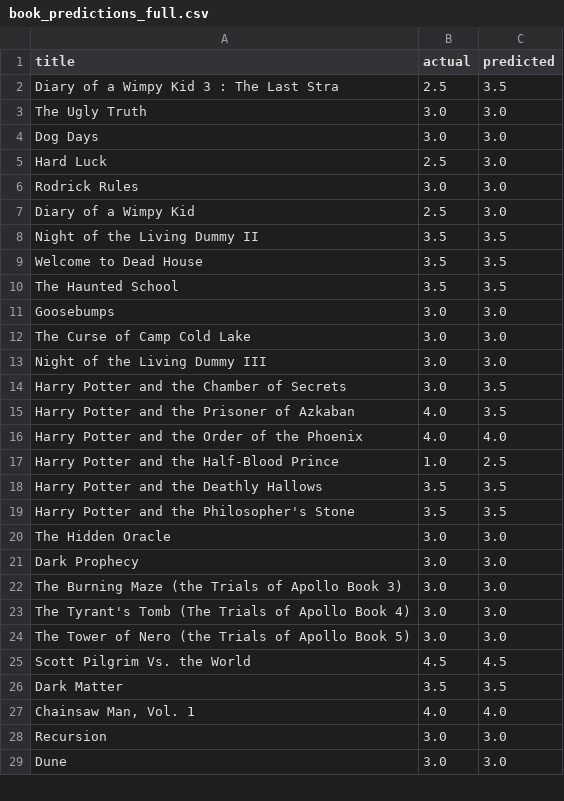
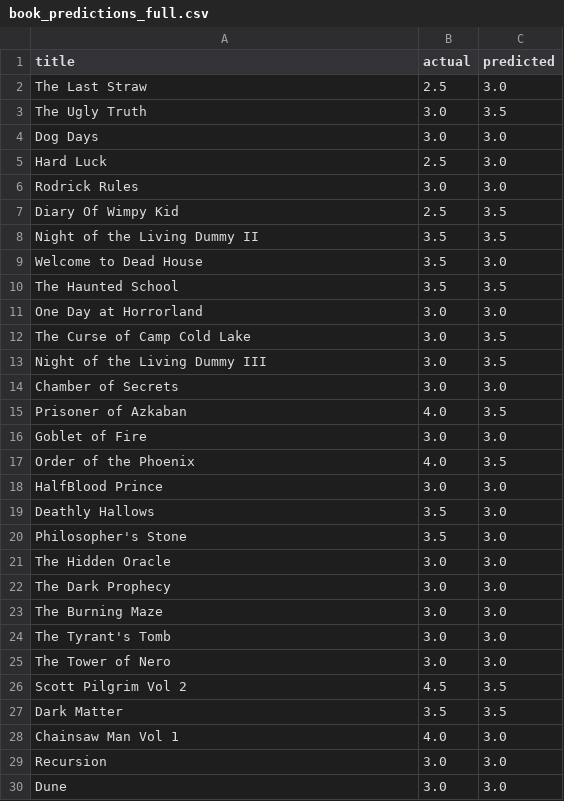
Before and after one commit to Paradox-73/Personal_Media_Intelligence_Hub, a CSV file: results/books/book_predictions_full.csv, drawn as a sheet; only a part is shown; the diff covers the shown part only.

```diff
--- a/results/books/book_predictions_full.csv
+++ b/results/books/book_predictions_full.csv
@@ -1,4 +1,4 @@
 title,actual,predicted
-Diary of a Wimpy Kid 3 : The Last Stra,2.5,3.5
-The Ugly Truth,3.0,3.0
+The Last Straw,2.5,3.0
+The Ugly Truth,3.0,3.5
 Dog Days,3.0,3.0
@@ -6,23 +6,24 @@ Hard Luck,2.5,3.0
 Rodrick Rules,3.0,3.0
-Diary of a Wimpy Kid,2.5,3.0
+Diary Of Wimpy Kid,2.5,3.5
 Night of the Living Dummy II,3.5,3.5
-Welcome to Dead House,3.5,3.5
+Welcome to Dead House,3.5,3.0
 The Haunted School,3.5,3.5
-Goosebumps,3.0,3.0
-The Curse of Camp Cold Lake,3.0,3.0
-Night of the Living Dummy III,3.0,3.0
-Harry Potter and the Chamber of Secrets,3.0,3.5
-Harry Potter and the Prisoner of Azkaban,4.0,3.5
-Harry Potter and the Order of the Phoenix,4.0,4.0
-Harry Potter and the Half-Blood Prince,1.0,2.5
-Harry Potter and the Deathly Hallows,3.5,3.5
-Harry Potter and the Philosopher's Stone,3.5,3.5
+One Day at Horrorland,3.0,3.0
+The Curse of Camp Cold Lake,3.0,3.5
+Night of the Living Dummy III,3.0,3.5
+Chamber of Secrets,3.0,3.0
+Prisoner of Azkaban,4.0,3.5
+Goblet of Fire,3.0,3.0
+Order of the Phoenix,4.0,3.5
+HalfBlood Prince,3.0,3.0
+Deathly Hallows,3.5,3.0
+Philosopher's Stone,3.5,3.0
 The Hidden Oracle,3.0,3.0
-Dark Prophecy,3.0,3.0
-The Burning Maze (the Trials of Apollo Book 3),3.0,3.0
-The Tyrant's Tomb (The Trials of Apollo Book 4),3.0,3.0
-The Tower of Nero (the Trials of Apollo Book 5),3.0,3.0
-Scott Pilgrim Vs. the World,4.5,4.5
+The Dark Prophecy,3.0,3.0
+The Burning Maze,3.0,3.0
+The Tyrant's Tomb,3.0,3.0
+The Tower of Nero,3.0,3.0
+Scott Pilgrim Vol 2,4.5,3.5
 Dark Matter,3.5,3.5
-"Chainsaw Man, Vol. 1",4.0,4.0
+Chainsaw Man Vol 1,4.0,3.0
 Recursion,3.0,3.0
```
Also changed, not shown: 15 added rows, 14 removed rows and 18 edited cells elsewhere in this file, results/games/game_predictions_full.csv, 53 other files.
